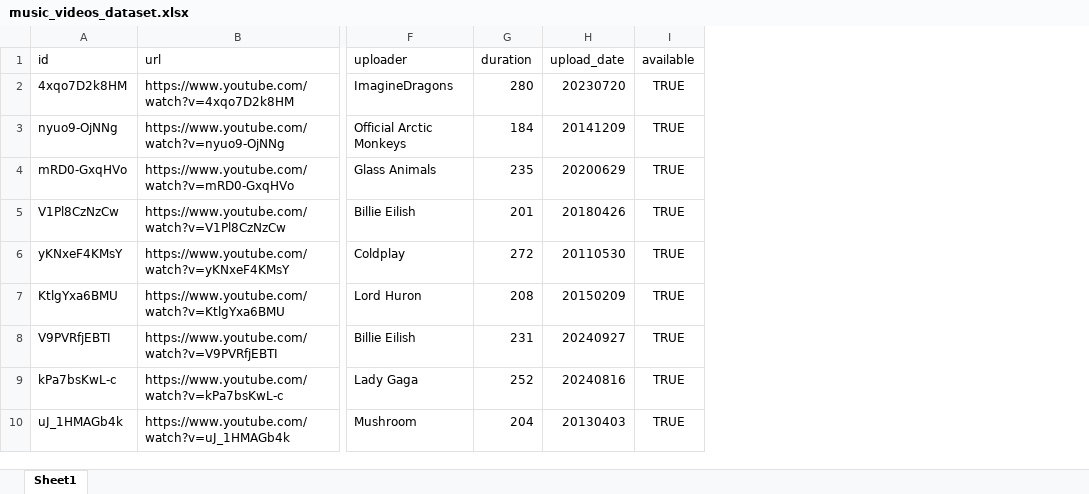
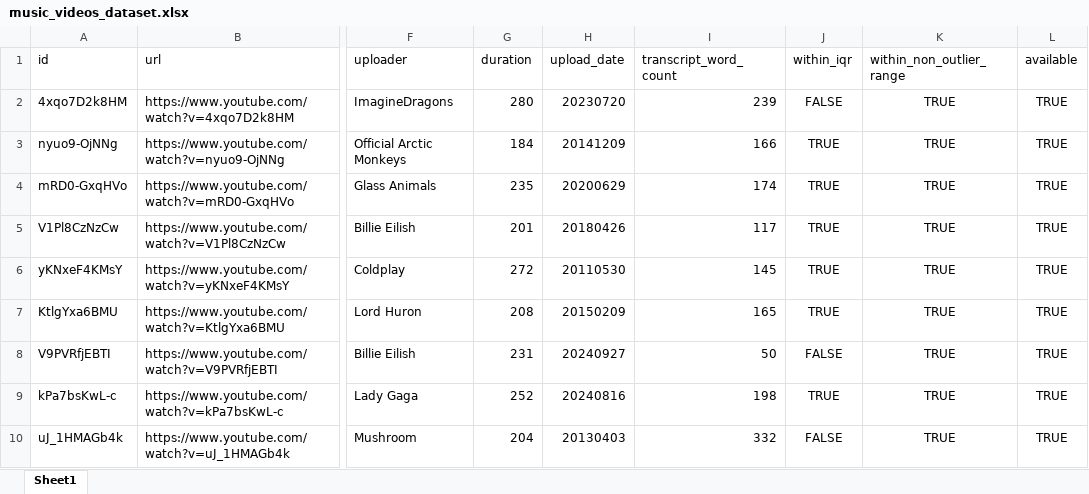
Before and after one commit to laelgelc/cl_st1_claudia, an Excel workbook: cl_st1_ph1_claudia/corpus/00_sources/music_videos_dataset.xlsx, sheet Sheet1, drawn as a sheet; only a part is shown, gaps mark what is left out; values as stored, in another font and other column widths than the file's, no borders; the diff names each change by its address in the sheet, - before the commit and + after, or states it on an @@ line.

```diff
--- a/cl_st1_ph1_claudia/corpus/00_sources/music_videos_dataset.xlsx (sheet Sheet1)
+++ b/cl_st1_ph1_claudia/corpus/00_sources/music_videos_dataset.xlsx (sheet Sheet1)
+column I (transcript_word_count), rows 2-10: 239 | 166 | 174 | 117 | 145 | 165 | 50 | 198 | 332
+column J (within_iqr), rows 2-10: FALSE | TRUE | TRUE | TRUE | TRUE | TRUE | FALSE | TRUE | FALSE
+column K (within_non_outlier_range), rows 2-10: all TRUE
```
Also changed, not shown: 4 other files.
